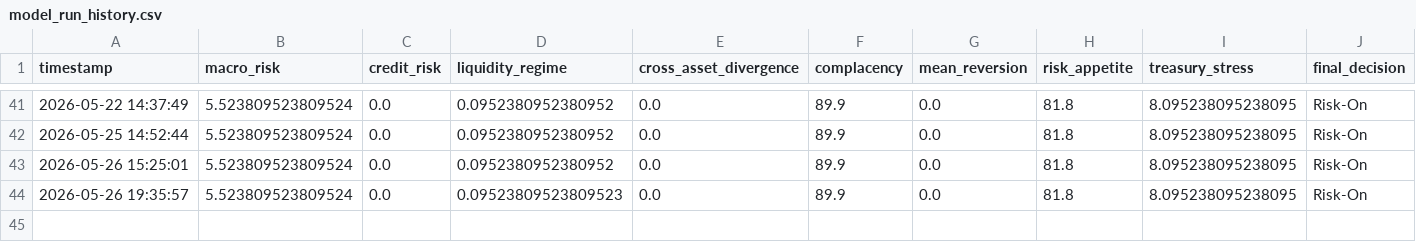
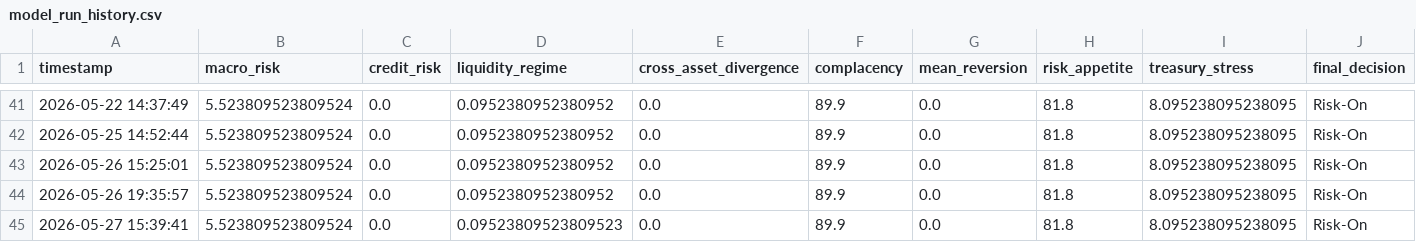
Before and after one commit to AaronMAlbright/credit-risk-dashboard, a CSV file: history/model_run_history.csv, drawn as a sheet; only a part is shown, gaps mark what is left out; rows hold the shown columns only; the diff names each change by its address in the sheet, - before the commit and + after, or states it on an @@ line.

```diff
--- a/history/model_run_history.csv
+++ b/history/model_run_history.csv
-D44 (liquidity_regime): 0.09523809523809523
+D44 (liquidity_regime): 0.0952380952380952
+row 45: 2026-05-27 15:39:41 | 5.523809523809524 | 0.0 | 0.09523809523809523 | 0.0 | 89.9 | 0.0 | 81.8 | 8.095238095238095 | Risk-On
```
